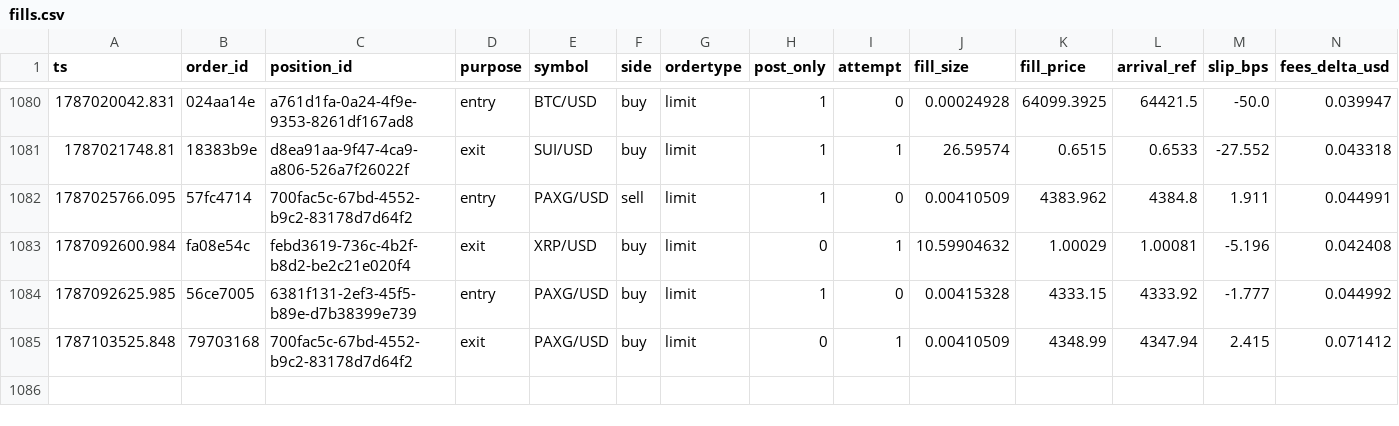
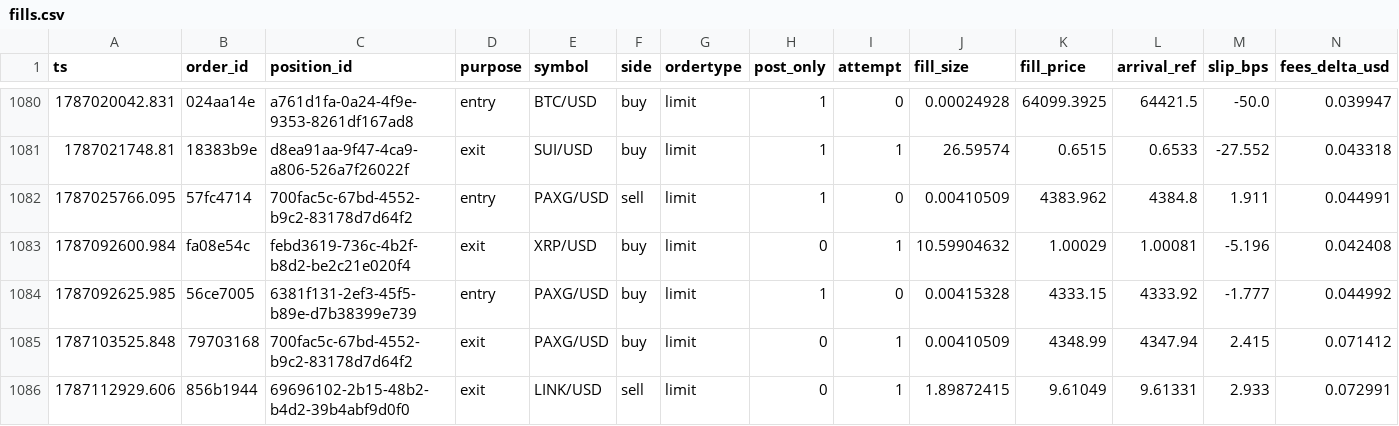
Before and after one commit to jrigoni35-gif/liquiditybot_ab, a CSV file: sessions/pc-live/fills.csv, drawn as a sheet; only a part is shown, gaps mark what is left out; rows hold the shown columns only; the diff names each change by its address in the sheet, - before the commit and + after, or states it on an @@ line.

Commit message:
telemetry: sidecar backup @ 445f6c89 (11512 rows, pc-live)

```diff
--- a/sessions/pc-live/fills.csv
+++ b/sessions/pc-live/fills.csv
+row 1086: 1787112929.606 | 856b1944 | 69696102-2b15-48b2-b4d2-39b4abf9d0f0 | exit | LINK/USD | sell | limit | 0 | 1 | 1.89872415 | 9.61049 | 9.61331 | 2.933 | 0.072991
```
Also changed, not shown: 8 other files.
